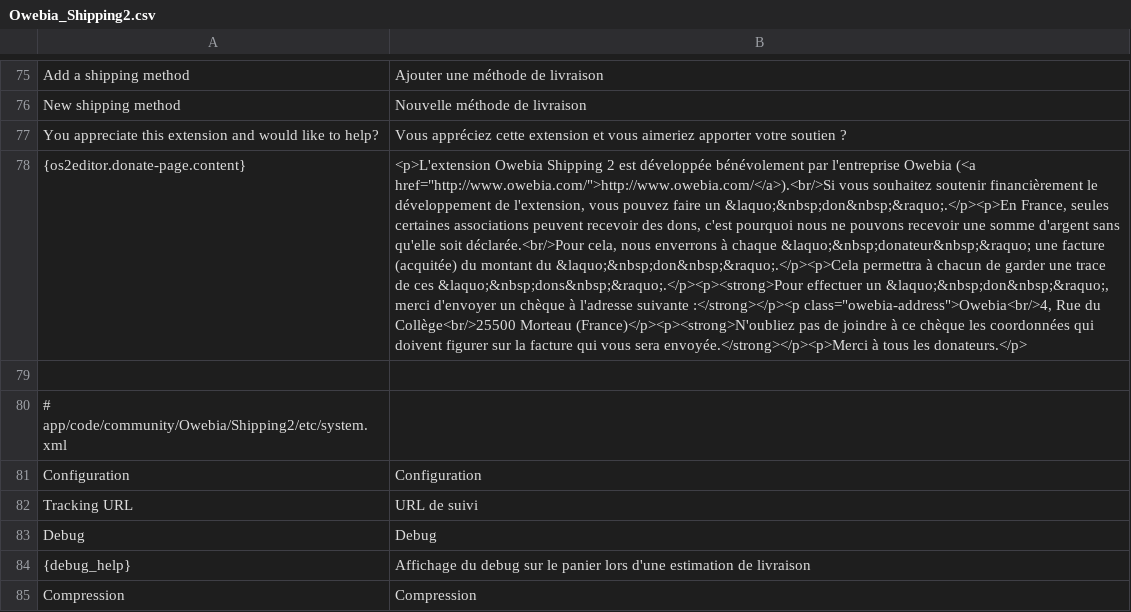
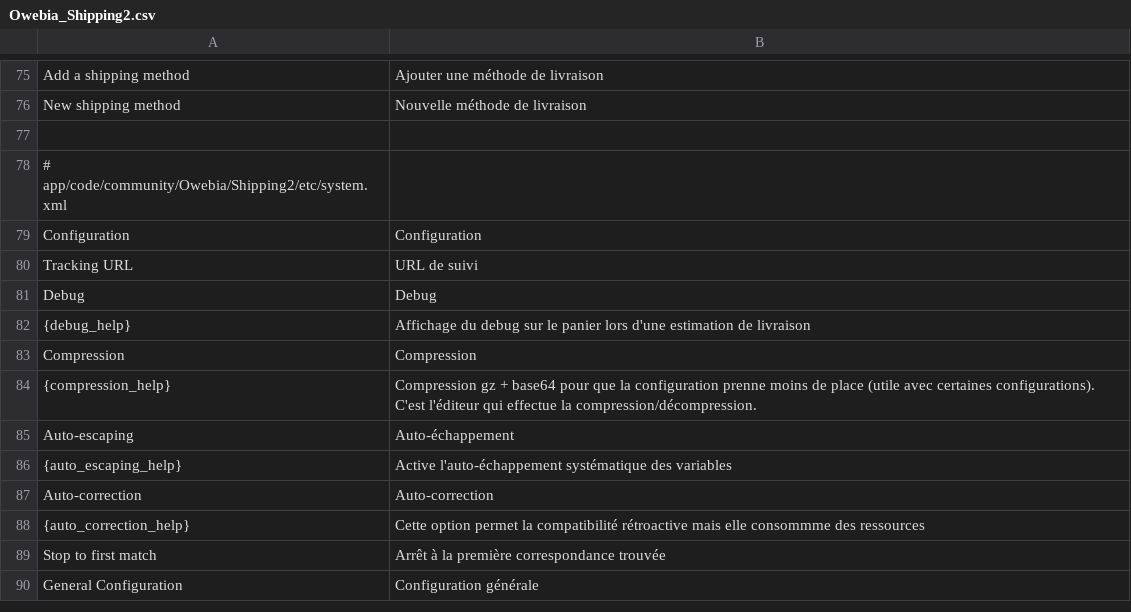
Before and after one commit to owebia/magento1-module-advanced-shipping, a CSV file: app/locale/fr_FR/Owebia_Shipping2.csv, drawn as a sheet; only a part is shown, gaps mark what is left out; the shorter side is filled out with more unchanged rows; the diff names each change by its address in the sheet, - before the commit and + after, or states it on an @@ line.

Commit message:
Remove unused donate infos

```diff
--- a/app/locale/fr_FR/Owebia_Shipping2.csv
+++ b/app/locale/fr_FR/Owebia_Shipping2.csv
-row 77: You appreciate this extension and would like to help? | Vous appréciez cette extension et vous aimeriez apporter votre soutien ?
-row 78: {os2editor.donate-page.content} | <p>L'extension Owebia Shipping 2 est développée bénévolement par l'entreprise Owebia (<a href="http://www.owebia.com/">http://www.owebia.com/</a>).<br/>Si vous souhaitez soutenir financièrement le développement de l'extension, vous pouvez faire un &laquo;&nbsp;don&nbsp;&raquo;.</p><p>En France, seules certaines associations peuvent recevoir des dons, c'est pourquoi nous ne pouvons recevoir une somme d'argent sans qu'elle soit déclarée.<br/>Pour cela, nous enverrons à chaque &laquo;&nbsp;donateur&nbsp;&raquo; une facture (acquitée) du montant du &laquo;&nbsp;don&nbsp;&raquo;.</p><p>Cela permettra à chacun de garder une trace de ces &laquo;&nbsp;dons&nbsp;&raquo;.</p><p><strong>Pour effectuer un &laquo;&nbsp;don&nbsp;&raquo;, merci d'envoyer un chèque à l'adresse suivante :</strong></p><p class="owebia-address">Owebia<br/>4, Rue du Collège<br/>25500 Morteau (France)</p><p><strong>N'oubliez pas de joindre à ce chèque les coordonnées qui doivent figurer sur la facture qui vous sera envoyée.</strong></p><p>Merci à tous les donateurs.</p>
```
Also changed, not shown: app/locale/en_US/Owebia_Shipping2.csv, 2 other files.
